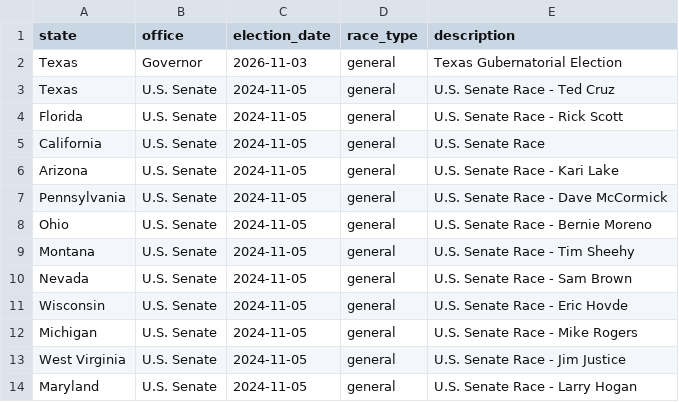
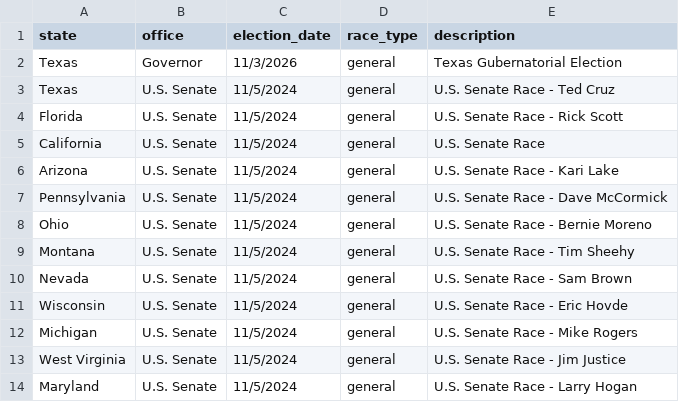
Before and after one commit to efong505/video-download, a CSV file: sample_races_2024.csv, drawn as a sheet.

```diff
--- a/sample_races_2024.csv
+++ b/sample_races_2024.csv
@@ -1,14 +1,14 @@
 state,office,election_date,race_type,description
-Texas,Governor,2026-11-03,general,Texas Gubernatorial Election
-Texas,U.S. Senate,2024-11-05,general,U.S. Senate Race - Ted Cruz
-Florida,U.S. Senate,2024-11-05,general,U.S. Senate Race - Rick Scott
-California,U.S. Senate,2024-11-05,general,U.S. Senate Race
-Arizona,U.S. Senate,2024-11-05,general,U.S. Senate Race - Kari Lake
-Pennsylvania,U.S. Senate,2024-11-05,general,U.S. Senate Race - Dave McCormick
-Ohio,U.S. Senate,2024-11-05,general,U.S. Senate Race - Bernie Moreno
-Montana,U.S. Senate,2024-11-05,general,U.S. Senate Race - Tim Sheehy
-Nevada,U.S. Senate,2024-11-05,general,U.S. Senate Race - Sam Brown
-Wisconsin,U.S. Senate,2024-11-05,general,U.S. Senate Race - Eric Hovde
-Michigan,U.S. Senate,2024-11-05,general,U.S. Senate Race - Mike Rogers
-West Virginia,U.S. Senate,2024-11-05,general,U.S. Senate Race - Jim Justice
-Maryland,U.S. Senate,2024-11-05,general,U.S. Senate Race - Larry Hogan
+Texas,Governor,11/3/2026,general,Texas Gubernatorial Election
+Texas,U.S. Senate,11/5/2024,general,U.S. Senate Race - Ted Cruz
+Florida,U.S. Senate,11/5/2024,general,U.S. Senate Race - Rick Scott
+California,U.S. Senate,11/5/2024,general,U.S. Senate Race
+Arizona,U.S. Senate,11/5/2024,general,U.S. Senate Race - Kari Lake
+Pennsylvania,U.S. Senate,11/5/2024,general,U.S. Senate Race - Dave McCormick
+Ohio,U.S. Senate,11/5/2024,general,U.S. Senate Race - Bernie Moreno
+Montana,U.S. Senate,11/5/2024,general,U.S. Senate Race - Tim Sheehy
+Nevada,U.S. Senate,11/5/2024,general,U.S. Senate Race - Sam Brown
+Wisconsin,U.S. Senate,11/5/2024,general,U.S. Senate Race - Eric Hovde
+Michigan,U.S. Senate,11/5/2024,general,U.S. Senate Race - Mike Rogers
+West Virginia,U.S. Senate,11/5/2024,general,U.S. Senate Race - Jim Justice
+Maryland,U.S. Senate,11/5/2024,general,U.S. Senate Race - Larry Hogan
```
Also changed, not shown: 3 other files.
